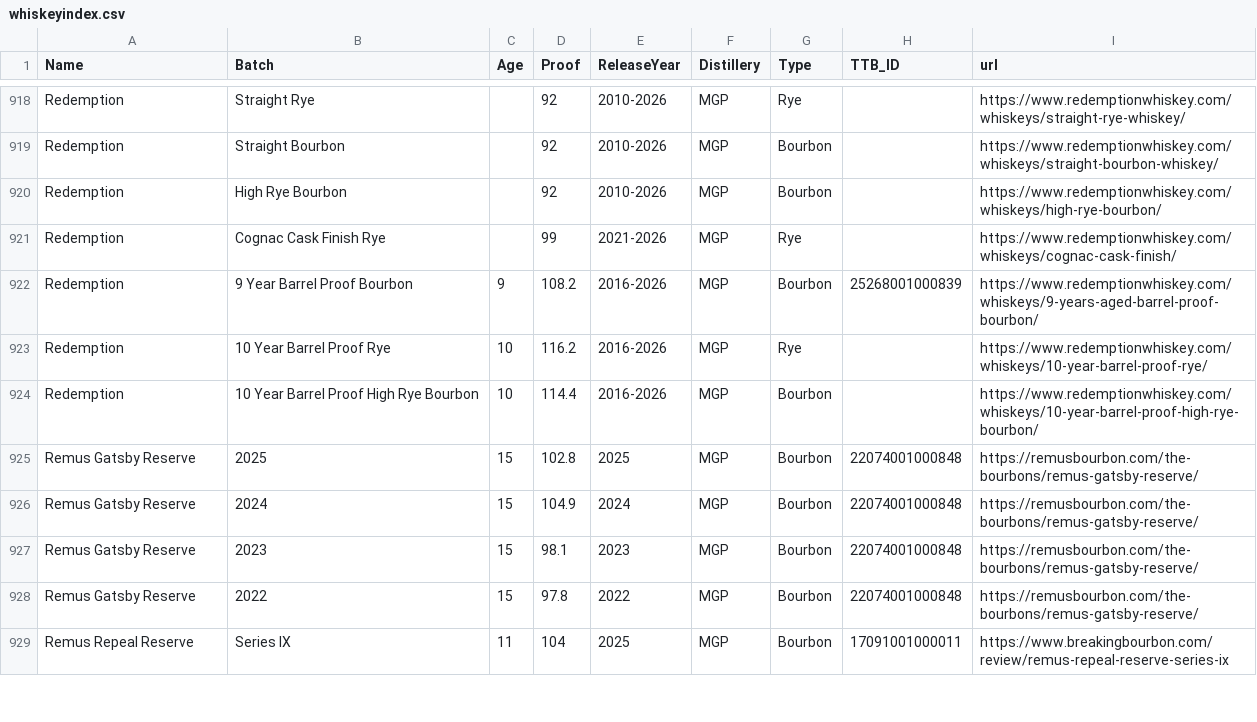
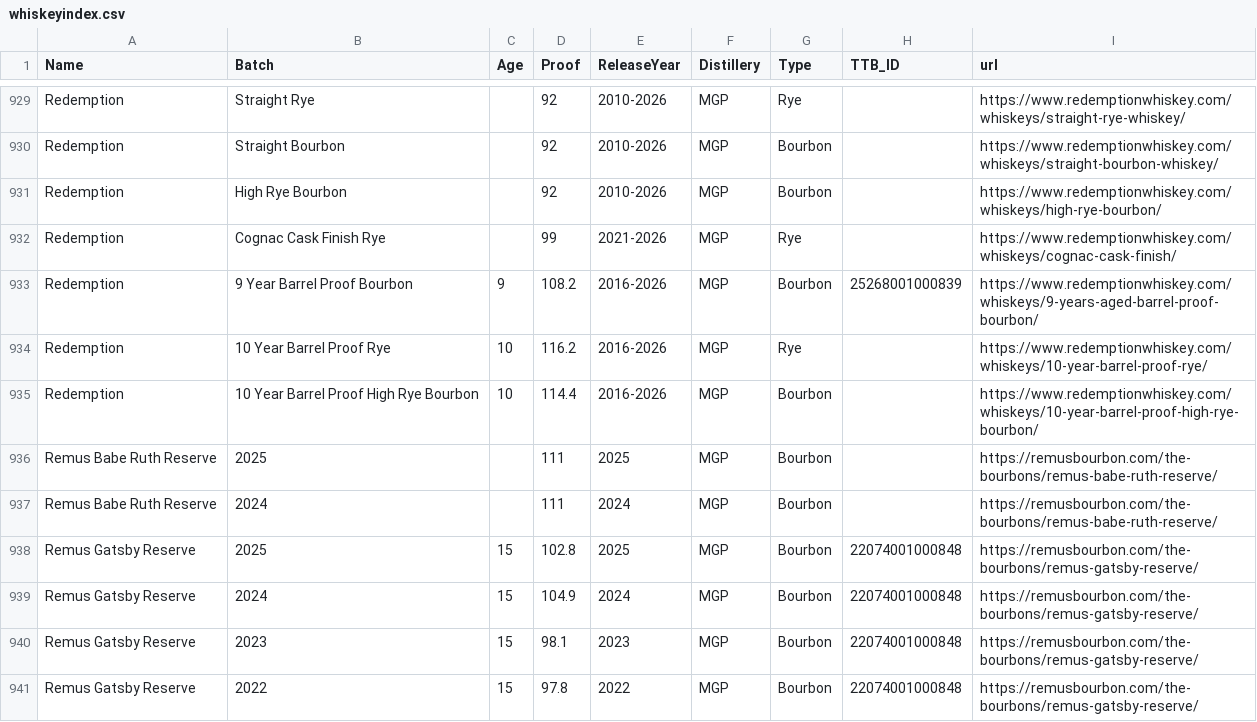
Before and after one commit to weshaggard/whiskeyproofs, a CSV file: _data/whiskeyindex.csv, drawn as a sheet; only a part is shown, gaps mark what is left out; the shorter side is filled out with more unchanged rows; the diff covers the shown part only.

```diff
--- a/_data/whiskeyindex.csv
+++ b/_data/whiskeyindex.csv
@@ -924,2 +935,4 @@ Redemption,10 Year Barrel Proof Rye,10,116.2,2016-2026,MGP,Rye,,https://www.rede
 Redemption,10 Year Barrel Proof High Rye Bourbon,10,114.4,2016-2026,MGP,Bourbon,,https://www.redemptionwhiskey.com/whiskeys/10-year-barrel-proof-high-rye-bourbon/
+Remus Babe Ruth Reserve,2025,,111,2025,MGP,Bourbon,,https://remusbourbon.com/the-bourbons/remus-babe-ruth-reserve/
+Remus Babe Ruth Reserve,2024,,111,2024,MGP,Bourbon,,https://remusbourbon.com/the-bourbons/remus-babe-ruth-reserve/
 Remus Gatsby Reserve,2025,15,102.8,2025,MGP,Bourbon,22074001000848,https://remusbourbon.com/the-bourbons/remus-gatsby-reserve/
```
Also changed, not shown: 16 added rows and 1 edited cell elsewhere in this file.
